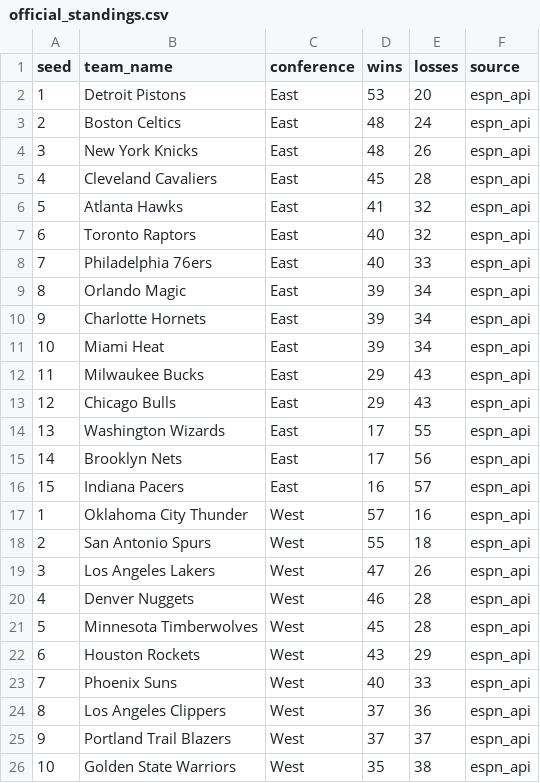
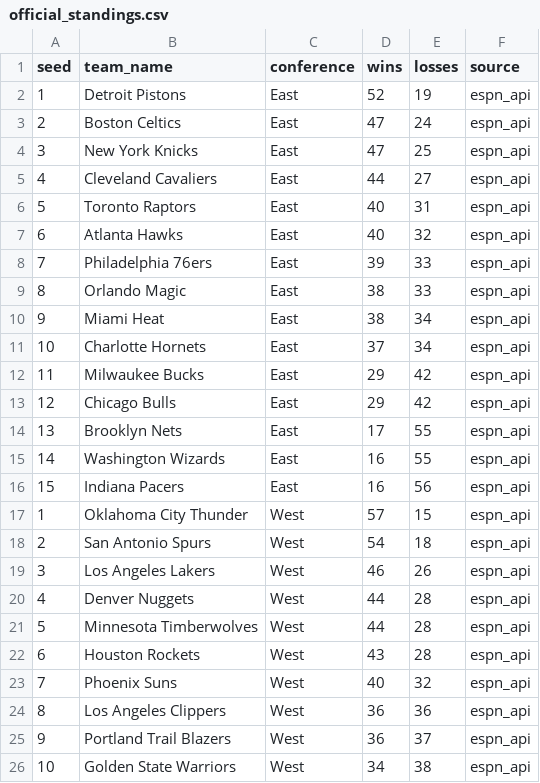
Before and after one commit to ismayc/ismayc.github.io, a CSV file: nba-over-under-2025-2026/official_standings.csv, drawn as a sheet; only a part is shown; the diff covers the shown part only.

```diff
--- a/nba-over-under-2025-2026/official_standings.csv
+++ b/nba-over-under-2025-2026/official_standings.csv
@@ -1,26 +1,26 @@
 seed,team_name,conference,wins,losses,source
-1,Detroit Pistons,East,53,20,espn_api
-2,Boston Celtics,East,48,24,espn_api
-3,New York Knicks,East,48,26,espn_api
-4,Cleveland Cavaliers,East,45,28,espn_api
-5,Atlanta Hawks,East,41,32,espn_api
-6,Toronto Raptors,East,40,32,espn_api
-7,Philadelphia 76ers,East,40,33,espn_api
-8,Orlando Magic,East,39,34,espn_api
-9,Charlotte Hornets,East,39,34,espn_api
-10,Miami Heat,East,39,34,espn_api
-11,Milwaukee Bucks,East,29,43,espn_api
-12,Chicago Bulls,East,29,43,espn_api
-13,Washington Wizards,East,17,55,espn_api
-14,Brooklyn Nets,East,17,56,espn_api
-15,Indiana Pacers,East,16,57,espn_api
-1,Oklahoma City Thunder,West,57,16,espn_api
-2,San Antonio Spurs,West,55,18,espn_api
-3,Los Angeles Lakers,West,47,26,espn_api
-4,Denver Nuggets,West,46,28,espn_api
-5,Minnesota Timberwolves,West,45,28,espn_api
-6,Houston Rockets,West,43,29,espn_api
-7,Phoenix Suns,West,40,33,espn_api
-8,Los Angeles Clippers,West,37,36,espn_api
-9,Portland Trail Blazers,West,37,37,espn_api
-10,Golden State Warriors,West,35,38,espn_api
+1,Detroit Pistons,East,52,19,espn_api
+2,Boston Celtics,East,47,24,espn_api
+3,New York Knicks,East,47,25,espn_api
+4,Cleveland Cavaliers,East,44,27,espn_api
+5,Toronto Raptors,East,40,31,espn_api
+6,Atlanta Hawks,East,40,32,espn_api
+7,Philadelphia 76ers,East,39,33,espn_api
+8,Orlando Magic,East,38,33,espn_api
+9,Miami Heat,East,38,34,espn_api
+10,Charlotte Hornets,East,37,34,espn_api
+11,Milwaukee Bucks,East,29,42,espn_api
+12,Chicago Bulls,East,29,42,espn_api
+13,Brooklyn Nets,East,17,55,espn_api
+14,Washington Wizards,East,16,55,espn_api
+15,Indiana Pacers,East,16,56,espn_api
+1,Oklahoma City Thunder,West,57,15,espn_api
+2,San Antonio Spurs,West,54,18,espn_api
+3,Los Angeles Lakers,West,46,26,espn_api
+4,Denver Nuggets,West,44,28,espn_api
+5,Minnesota Timberwolves,West,44,28,espn_api
+6,Houston Rockets,West,43,28,espn_api
+7,Phoenix Suns,West,40,32,espn_api
+8,Los Angeles Clippers,West,36,36,espn_api
+9,Portland Trail Blazers,West,36,37,espn_api
+10,Golden State Warriors,West,34,38,espn_api
```
Also changed, not shown: 5 edited cells elsewhere in this file, nba-over-under-2025-2026/current_over_under.csv, 14 other files.
